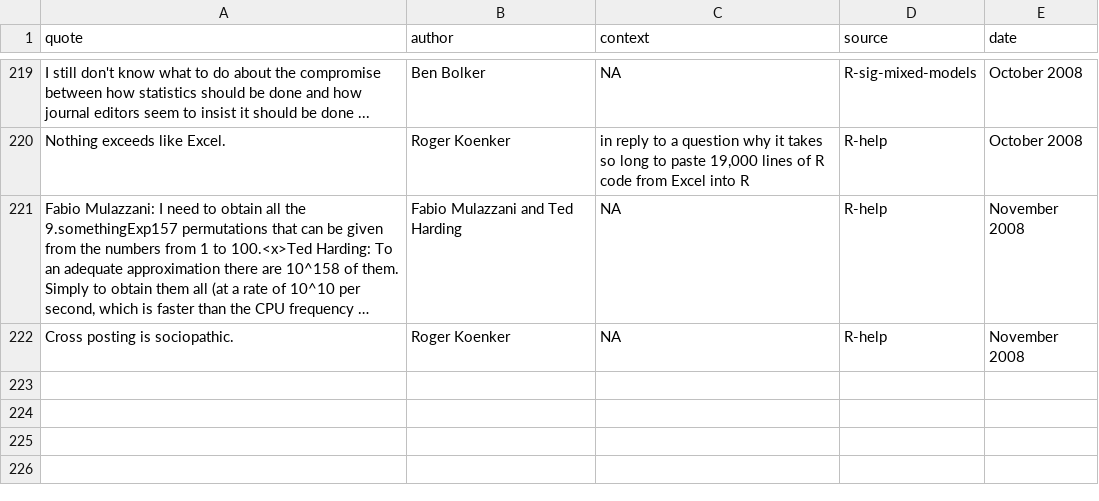
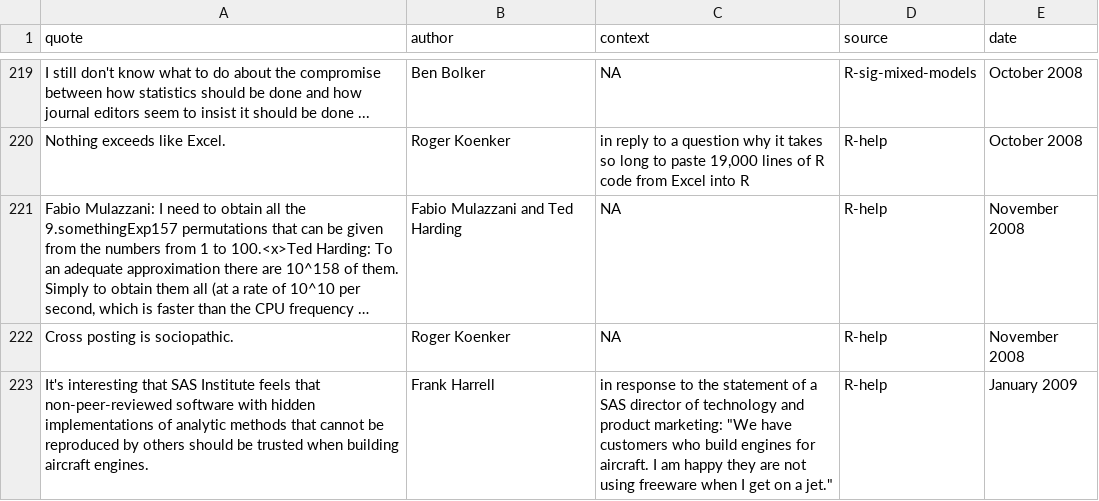
Before and after one commit to rforge/fortunes, a CSV file: pkg/inst/fortunes/fortunes.csv, drawn as a sheet; only a part is shown, gaps mark what is left out; long unchanged cells end in …; the diff names each change by its address in the sheet, - before the commit and + after, or states it on an @@ line.

Commit message:
Frank's post re freeware on jets
git-svn-id: svn://svn.r-forge.r-project.org/svnroot/fortunes@252 edb9625f-4e0d-4859-8d74-9fd3b1da38cb

```diff
--- a/pkg/inst/fortunes/fortunes.csv
+++ b/pkg/inst/fortunes/fortunes.csv
+row 223: It's interesting that SAS Institute feels that non-peer-reviewed software with hidden implementations of analytic methods that cannot be reproduced by others should be trusted when building aircraft engines. | Frank Harrell | in response to the statement of a SAS director of technology and product marketing: "We have customers who build engines for aircraft. I am happy they are not using freeware when I get on a jet." | R-help | January 2009
```
